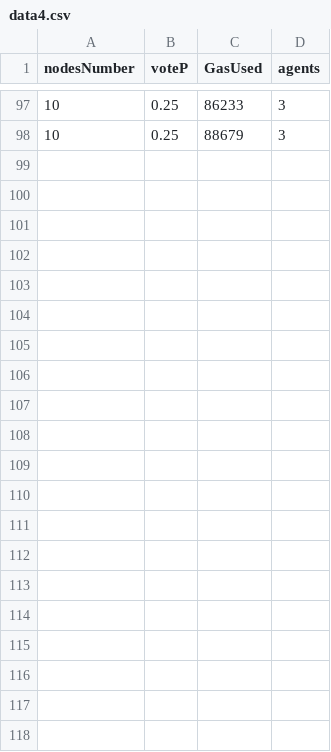
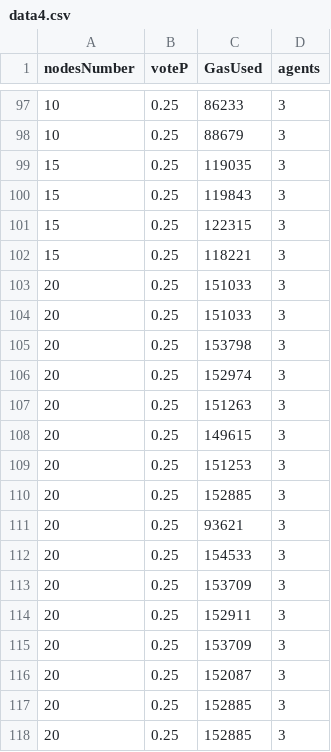
Before and after one commit to Trinominal/IHiBO_2.0, a CSV file: data4.csv, drawn as a sheet; only a part is shown, gaps mark what is left out; the diff names each change by its address in the sheet, - before the commit and + after, or states it on an @@ line.

```diff
--- a/data4.csv
+++ b/data4.csv
+row 99: 15 | 0.25 | 119035 | 3
+row 100: 15 | 0.25 | 119843 | 3
+row 101: 15 | 0.25 | 122315 | 3
+row 102: 15 | 0.25 | 118221 | 3
+row 103: 20 | 0.25 | 151033 | 3
+row 104: 20 | 0.25 | 151033 | 3
+row 105: 20 | 0.25 | 153798 | 3
+row 106: 20 | 0.25 | 152974 | 3
+row 107: 20 | 0.25 | 151263 | 3
+row 108: 20 | 0.25 | 149615 | 3
+row 109: 20 | 0.25 | 151253 | 3
+row 110: 20 | 0.25 | 152885 | 3
+row 111: 20 | 0.25 | 93621 | 3
+row 112: 20 | 0.25 | 154533 | 3
+row 113: 20 | 0.25 | 153709 | 3
+row 114: 20 | 0.25 | 152911 | 3
+row 115: 20 | 0.25 | 153709 | 3
+row 116: 20 | 0.25 | 152087 | 3
+row 117: 20 | 0.25 | 152885 | 3
+row 118: 20 | 0.25 | 152885 | 3
```
Also changed, not shown: 2 other files.
